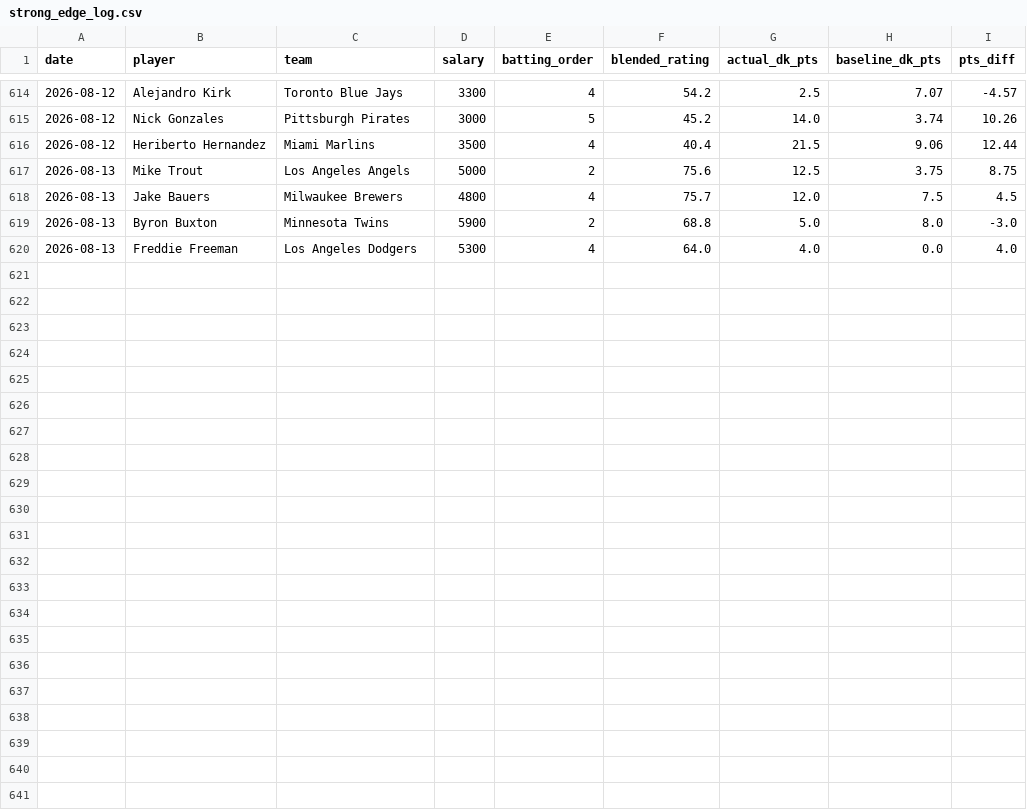
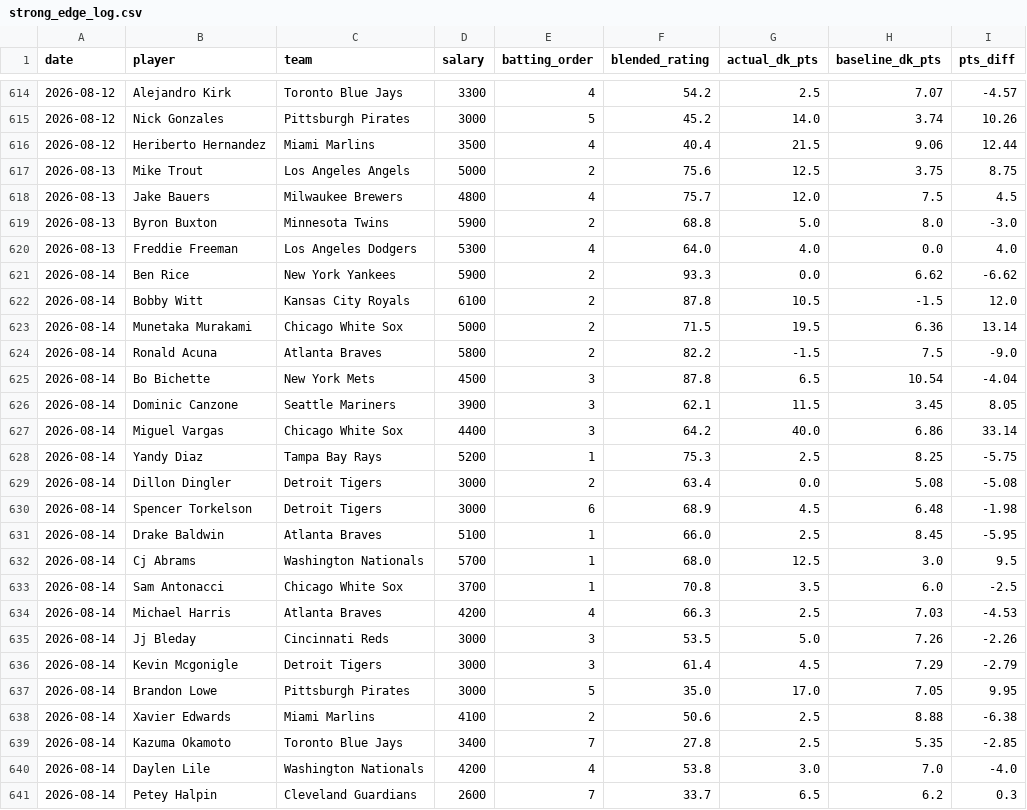
Before and after one commit to kklosowiak/MlbDFS, a CSV file: scratch/passive_tracker/signals/strong_edge_log.csv, drawn as a sheet; only a part is shown, gaps mark what is left out; the diff names each change by its address in the sheet, - before the commit and + after, or states it on an @@ line.

```diff
--- a/scratch/passive_tracker/signals/strong_edge_log.csv
+++ b/scratch/passive_tracker/signals/strong_edge_log.csv
+row 621: 2026-08-14 | Ben Rice | New York Yankees | 5900 | 2 | 93.3 | 0.0 | 6.62 | -6.62
+row 622: 2026-08-14 | Bobby Witt | Kansas City Royals | 6100 | 2 | 87.8 | 10.5 | -1.5 | 12.0
+row 623: 2026-08-14 | Munetaka Murakami | Chicago White Sox | 5000 | 2 | 71.5 | 19.5 | 6.36 | 13.14
+row 624: 2026-08-14 | Ronald Acuna | Atlanta Braves | 5800 | 2 | 82.2 | -1.5 | 7.5 | -9.0
+row 625: 2026-08-14 | Bo Bichette | New York Mets | 4500 | 3 | 87.8 | 6.5 | 10.54 | -4.04
+row 626: 2026-08-14 | Dominic Canzone | Seattle Mariners | 3900 | 3 | 62.1 | 11.5 | 3.45 | 8.05
+row 627: 2026-08-14 | Miguel Vargas | Chicago White Sox | 4400 | 3 | 64.2 | 40.0 | 6.86 | 33.14
+row 628: 2026-08-14 | Yandy Diaz | Tampa Bay Rays | 5200 | 1 | 75.3 | 2.5 | 8.25 | -5.75
+row 629: 2026-08-14 | Dillon Dingler | Detroit Tigers | 3000 | 2 | 63.4 | 0.0 | 5.08 | -5.08
+row 630: 2026-08-14 | Spencer Torkelson | Detroit Tigers | 3000 | 6 | 68.9 | 4.5 | 6.48 | -1.98
+row 631: 2026-08-14 | Drake Baldwin | Atlanta Braves | 5100 | 1 | 66.0 | 2.5 | 8.45 | -5.95
+row 632: 2026-08-14 | Cj Abrams | Washington Nationals | 5700 | 1 | 68.0 | 12.5 | 3.0 | 9.5
+row 633: 2026-08-14 | Sam Antonacci | Chicago White Sox | 3700 | 1 | 70.8 | 3.5 | 6.0 | -2.5
+row 634: 2026-08-14 | Michael Harris | Atlanta Braves | 4200 | 4 | 66.3 | 2.5 | 7.03 | -4.53
+row 635: 2026-08-14 | Jj Bleday | Cincinnati Reds | 3000 | 3 | 53.5 | 5.0 | 7.26 | -2.26
+row 636: 2026-08-14 | Kevin Mcgonigle | Detroit Tigers | 3000 | 3 | 61.4 | 4.5 | 7.29 | -2.79
+row 637: 2026-08-14 | Brandon Lowe | Pittsburgh Pirates | 3000 | 5 | 35.0 | 17.0 | 7.05 | 9.95
+row 638: 2026-08-14 | Xavier Edwards | Miami Marlins | 4100 | 2 | 50.6 | 2.5 | 8.88 | -6.38
+row 639: 2026-08-14 | Kazuma Okamoto | Toronto Blue Jays | 3400 | 7 | 27.8 | 2.5 | 5.35 | -2.85
+row 640: 2026-08-14 | Daylen Lile | Washington Nationals | 4200 | 4 | 53.8 | 3.0 | 7.0 | -4.0
+row 641: 2026-08-14 | Petey Halpin | Cleveland Guardians | 2600 | 7 | 33.7 | 6.5 | 6.2 | 0.3
```
Also changed, not shown: scratch/passive_tracker/signals/anti_chalk_smash_log.csv, scratch/passive_tracker/signals/elite_platoon_log.csv, 17 other files.
